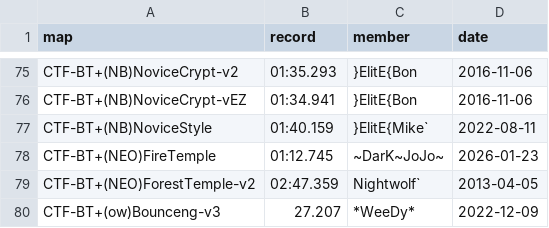
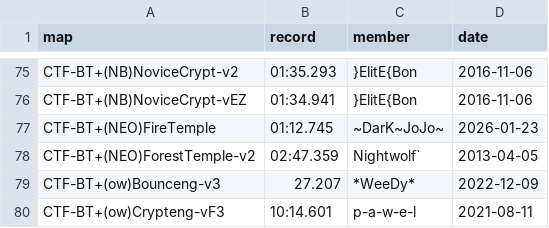
Before and after one commit to UT-BT/utbt_i4g_tracker_frontend, a CSV file: resources/data/no_utbt_i4g_records.csv, drawn as a sheet; only a part is shown, gaps mark what is left out; the shorter side is filled out with more unchanged rows; the diff names each change by its address in the sheet, - before the commit and + after, or states it on an @@ line.

```diff
--- a/resources/data/no_utbt_i4g_records.csv
+++ b/resources/data/no_utbt_i4g_records.csv
-row 77: CTF-BT+(NB)NoviceStyle | 01:40.159 | }ElitE{Mike` | 2022-08-11
```
Also changed, not shown: resources/data/run_metadata.csv.
